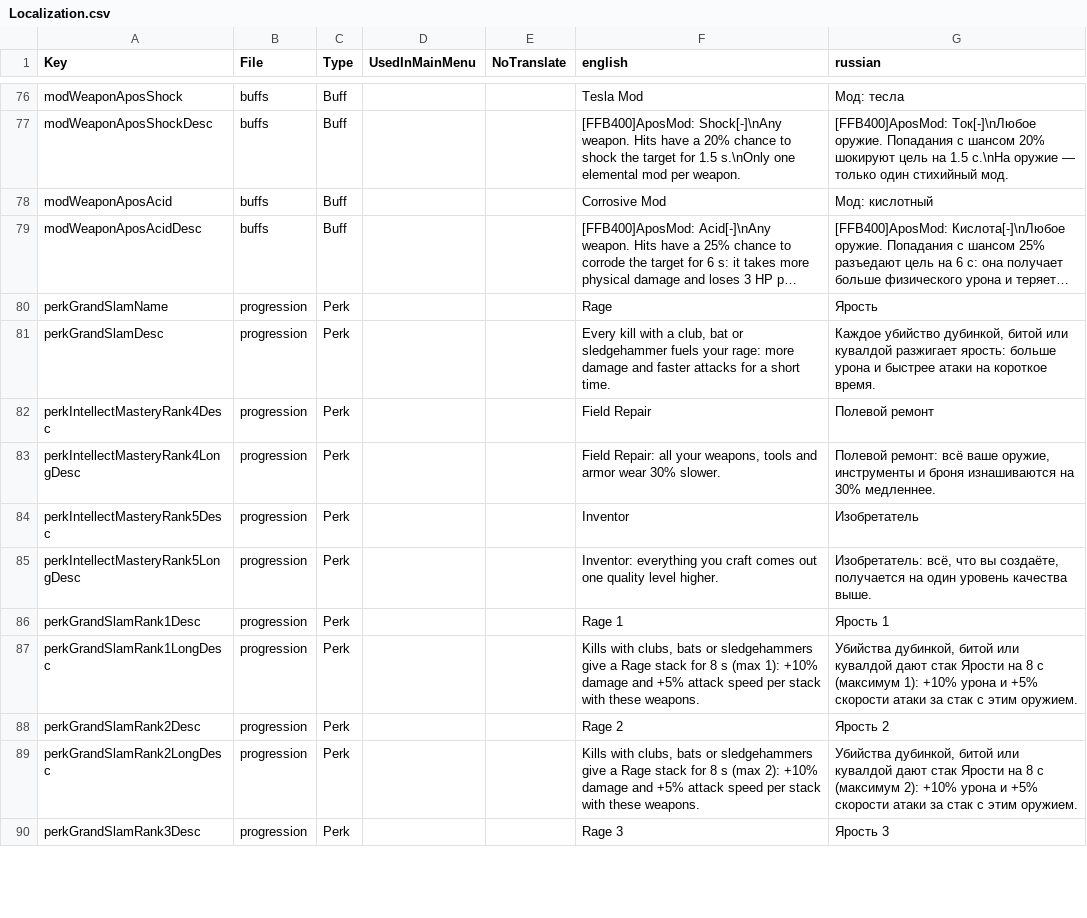
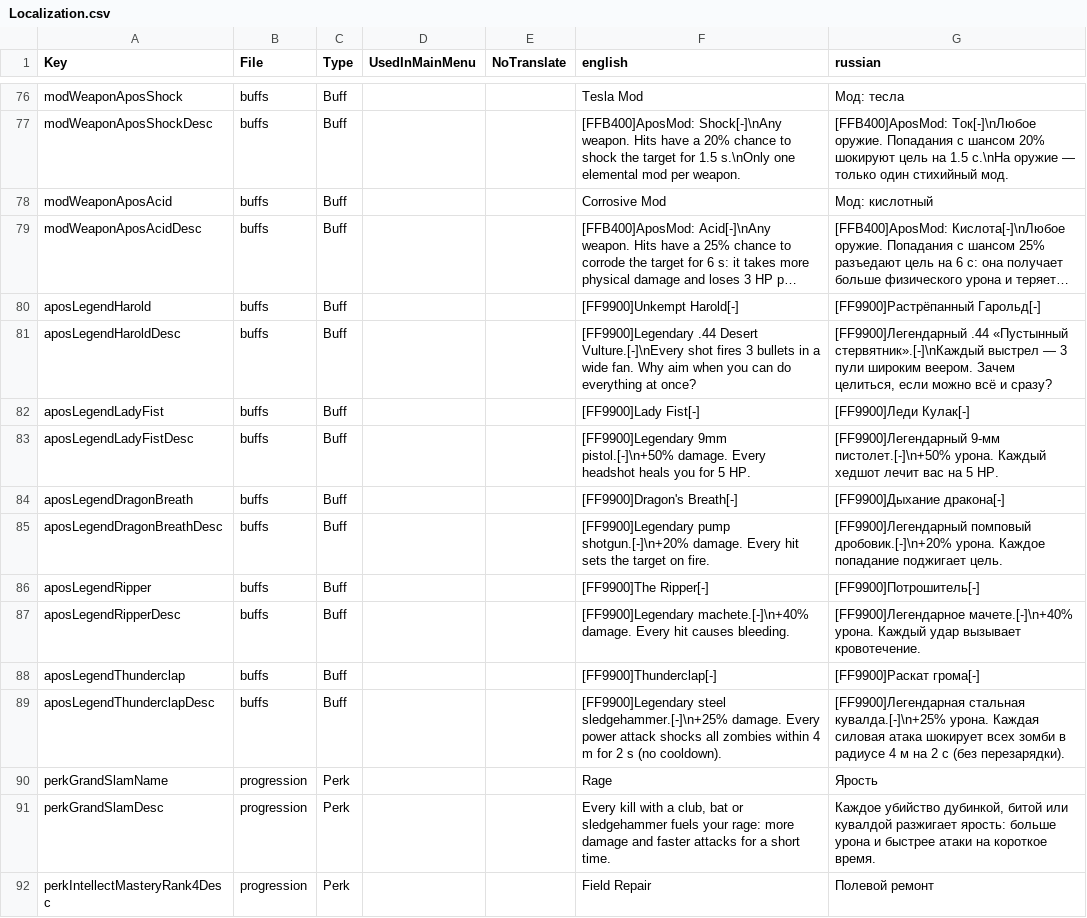
Before and after one commit to TheApos/AposMod, a CSV file: Config/Localization.csv, drawn as a sheet; only a part is shown, gaps mark what is left out; the shorter side is filled out with more unchanged rows; long unchanged cells end in …; the diff names each change by its address in the sheet, - before the commit and + after, or states it on an @@ line.

```diff
--- a/Config/Localization.csv
+++ b/Config/Localization.csv
+row 80: aposLegendHarold | buffs | Buff |  |  | [FF9900]Unkempt Harold[-] | [FF9900]Растрёпанный Гарольд[-]
+row 81: aposLegendHaroldDesc | buffs | Buff |  |  | [FF9900]Legendary .44 Desert Vulture.[-]\nEvery shot fires 3 bullets in a wide fan. Why aim when you can do everything at once? | [FF9900]Легендарный .44 «Пустынный стервятник».[-]\nКаждый выстрел — 3 пули широким веером. Зачем целиться, если можно всё и сразу?
+row 82: aposLegendLadyFist | buffs | Buff |  |  | [FF9900]Lady Fist[-] | [FF9900]Леди Кулак[-]
+row 83: aposLegendLadyFistDesc | buffs | Buff |  |  | [FF9900]Legendary 9mm pistol.[-]\n+50% damage. Every headshot heals you for 5 HP. | [FF9900]Легендарный 9-мм пистолет.[-]\n+50% урона. Каждый хедшот лечит вас на 5 HP.
+row 84: aposLegendDragonBreath | buffs | Buff |  |  | [FF9900]Dragon's Breath[-] | [FF9900]Дыхание дракона[-]
+row 85: aposLegendDragonBreathDesc | buffs | Buff |  |  | [FF9900]Legendary pump shotgun.[-]\n+20% damage. Every hit sets the target on fire. | [FF9900]Легендарный помповый дробовик.[-]\n+20% урона. Каждое попадание поджигает цель.
+row 86: aposLegendRipper | buffs | Buff |  |  | [FF9900]The Ripper[-] | [FF9900]Потрошитель[-]
+row 87: aposLegendRipperDesc | buffs | Buff |  |  | [FF9900]Legendary machete.[-]\n+40% damage. Every hit causes bleeding. | [FF9900]Легендарное мачете.[-]\n+40% урона. Каждый удар вызывает кровотечение.
+row 88: aposLegendThunderclap | buffs | Buff |  |  | [FF9900]Thunderclap[-] | [FF9900]Раскат грома[-]
+row 89: aposLegendThunderclapDesc | buffs | Buff |  |  | [FF9900]Legendary steel sledgehammer.[-]\n+25% damage. Every power attack shocks all zombies within 4 m for 2 s (no cooldown). | [FF9900]Легендарная стальная кувалда.[-]\n+25% урона. Каждая силовая атака шокирует всех зомби в радиусе 4 м на 2 с (без перезарядки).
```
Also changed, not shown: 4 other files.
